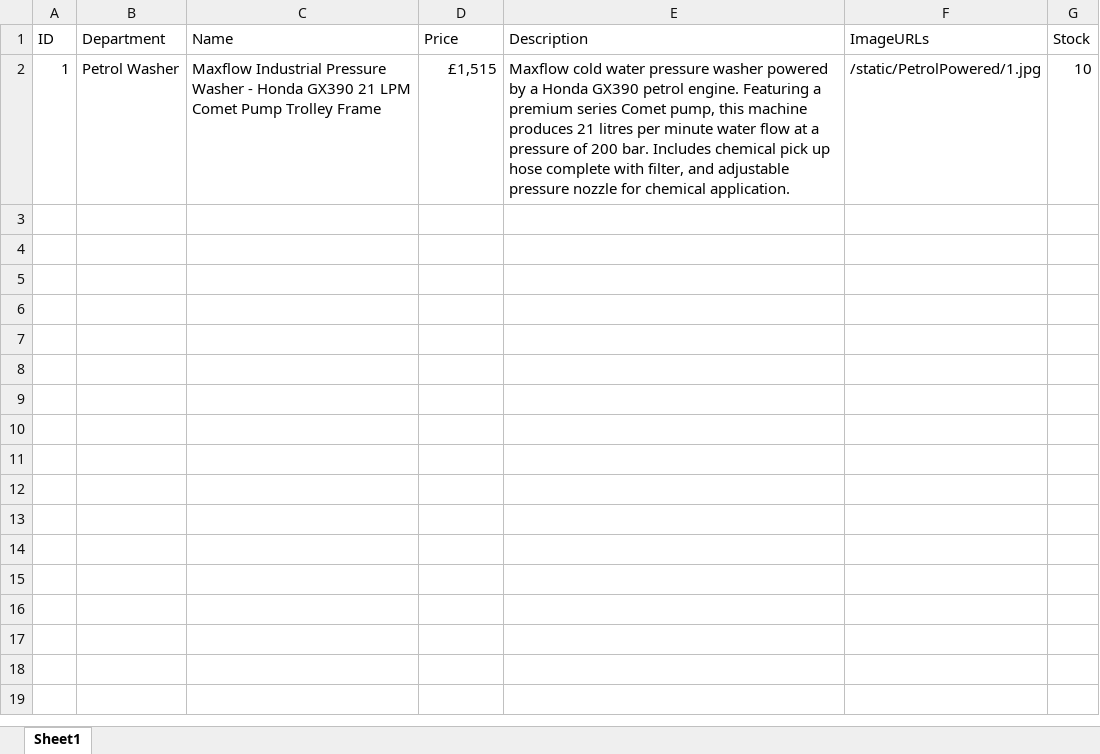
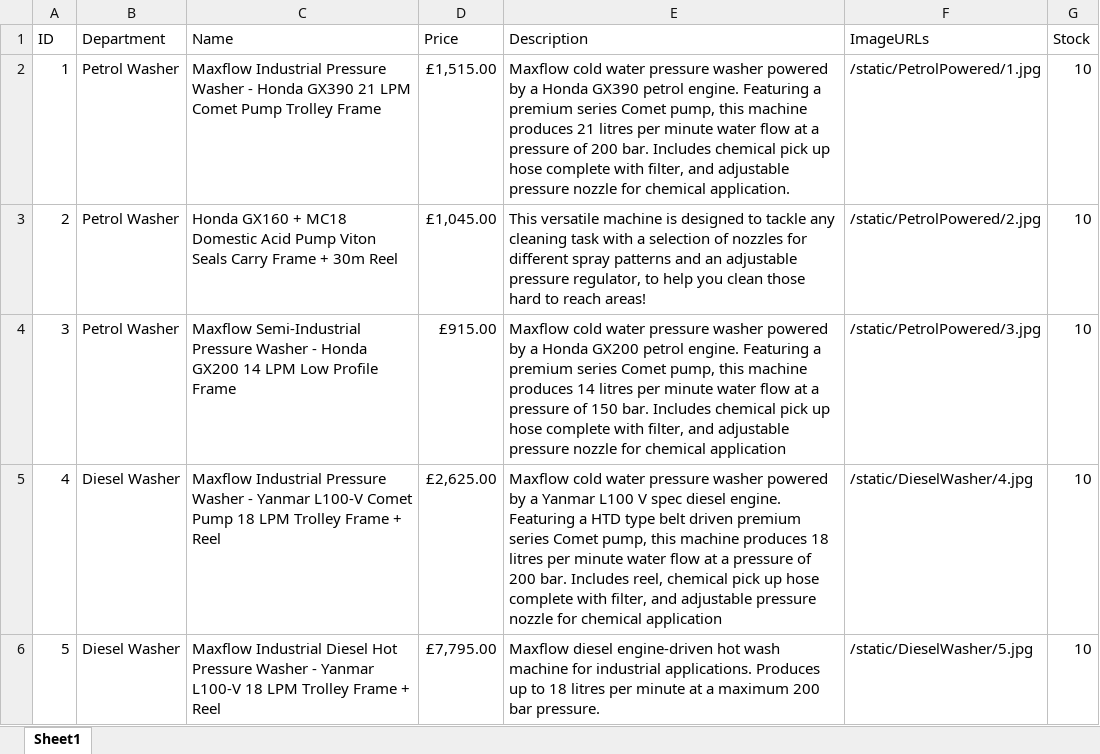
Before and after one commit to dairequinn07/AMR_Pressure_Washers, an Excel workbook: products.xlsx, sheet Sheet1, drawn as a sheet; values as stored, in another font and other column widths than the file's, no borders; table styles not drawn; the diff names each change by its address in the sheet, - before the commit and + after, or states it on an @@ line.

```diff
--- a/products.xlsx (sheet Sheet1)
+++ b/products.xlsx (sheet Sheet1)
-D2 (Price): £1,515
+D2 (Price): £1,515.00
+row 3: 2 | Petrol Washer | Honda GX160 + MC18 Domestic Acid Pump Viton Seals Carry Frame + 30m Reel | £1,045.00 | This versatile machine is designed to tackle any cleaning task with a selection of nozzles for different spray patterns and an adjustable pressure regulator, to help you clean those hard to reach areas! | /static/PetrolPowered/2.jpg | 10
+row 4: 3 | Petrol Washer | Maxflow Semi-Industrial Pressure Washer - Honda GX200 14 LPM Low Profile Frame | £915.00 | Maxflow cold water pressure washer powered by a Honda GX200 petrol engine. Featuring a premium series Comet pump, this machine produces 14 litres per minute water flow at a pressure of 150 bar. Includes chemical pick up hose complete with filter, and adjustable pressure nozzle for chemical application | /static/PetrolPowered/3.jpg | 10
+row 5: 4 | Diesel Washer | Maxflow Industrial Pressure Washer - Yanmar L100-V Comet Pump 18 LPM Trolley Frame + Reel | £2,625.00 | Maxflow cold water pressure washer powered by a Yanmar L100 V spec diesel engine. Featuring a HTD type belt driven premium series Comet pump, this machine produces 18 litres per minute water flow at a pressure of 200 bar. Includes reel, chemical pick up hose complete with filter, and adjustable pressure nozzle for chemical application | /static/DieselWasher/4.jpg | 10
+row 6: 5 | Diesel Washer | Maxflow Industrial Diesel Hot Pressure Washer - Yanmar L100-V 18 LPM Trolley Frame + Reel | £7,795.00 | Maxflow diesel engine-driven hot wash machine for industrial applications. Produces up to 18 litres per minute at a maximum 200 bar pressure. | /static/DieselWasher/5.jpg | 10
```
Also changed, not shown: 14 other files.
